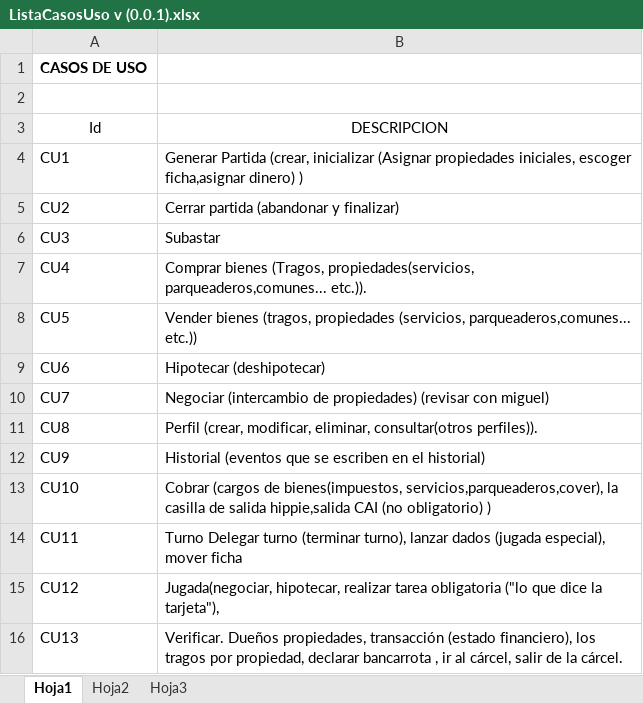
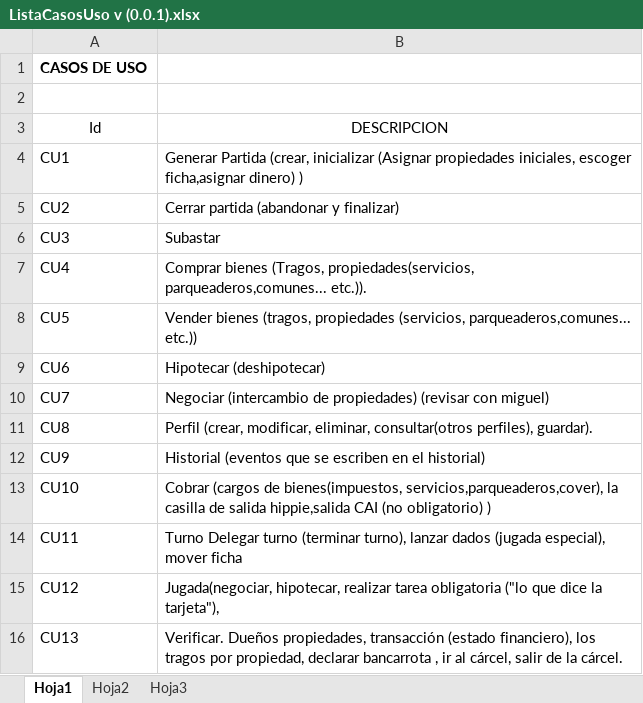
Before and after one commit to doomer4646/alimnova, an Excel workbook: SRS ENTREGA/ListaCasosUso v (0.0.1).xlsx, sheet Hoja1, drawn as a sheet; values as stored, in another font and other column widths than the file's, no borders; table styles not drawn; the diff names each change by its address in the sheet, - before the commit and + after, or states it on an @@ line.

```diff
--- a/SRS ENTREGA/ListaCasosUso v (0.0.1).xlsx (sheet Hoja1)
+++ b/SRS ENTREGA/ListaCasosUso v (0.0.1).xlsx (sheet Hoja1)
-B11 (DESCRIPCION): …eliminar, consultar(otros perfiles)).
+B11 (DESCRIPCION): …eliminar, consultar(otros perfiles), guardar).
```
